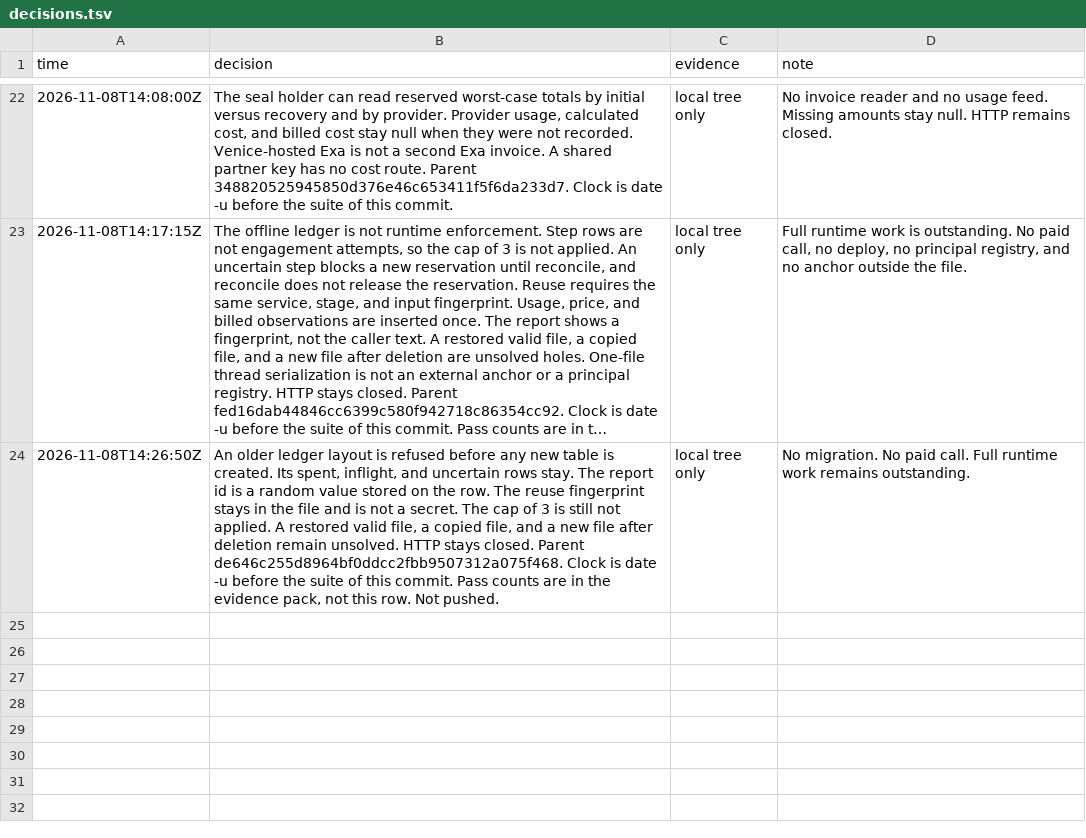
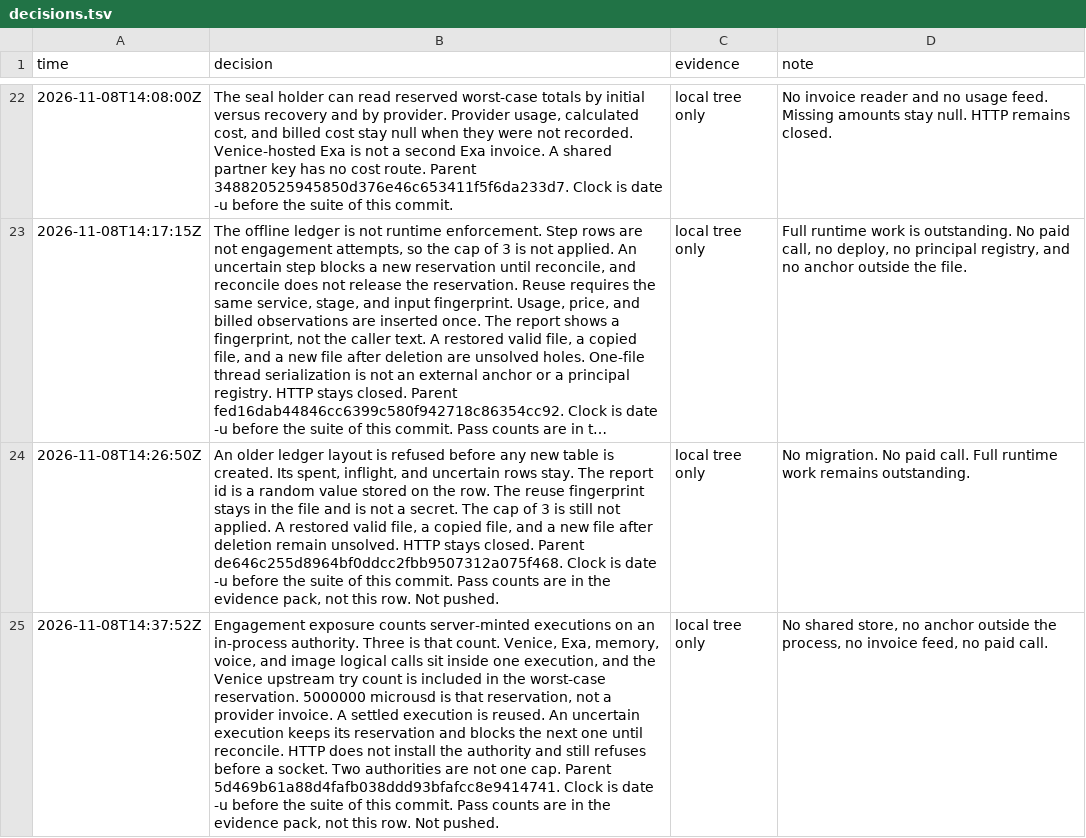
Before and after one commit to vivmuk/Expert-Panel, a TSV file: docs/decisions.tsv, drawn as a sheet; only a part is shown, gaps mark what is left out; long unchanged cells end in …; the diff names each change by its address in the sheet, - before the commit and + after, or states it on an @@ line.

```diff
--- a/docs/decisions.tsv
+++ b/docs/decisions.tsv
+row 25: 2026-11-08T14:37:52Z | Engagement exposure counts server-minted executions on an in-process authority. Three is that count. Venice, Exa, memory, voice, and image logical calls sit inside one execution, and the Venice upstream try count is included in the worst-case reservation. 5000000 microusd is that reservation, not a provider invoice. A settled execution is reused. An uncertain execution keeps its reservation and blocks the next one until reconcile. HTTP does not install the authority and still refuses before a socket. Two authorities are not one cap. Parent 5d469b61a88d4fafb038ddd93bfafcc8e9414741. Clock is date -u before the suite of this commit. Pass counts are in the evidence pack, not this row. Not pushed. | local tree only | No shared store, no anchor outside the process, no invoice feed, no paid call.
```
Also changed, not shown: 11 other files.
